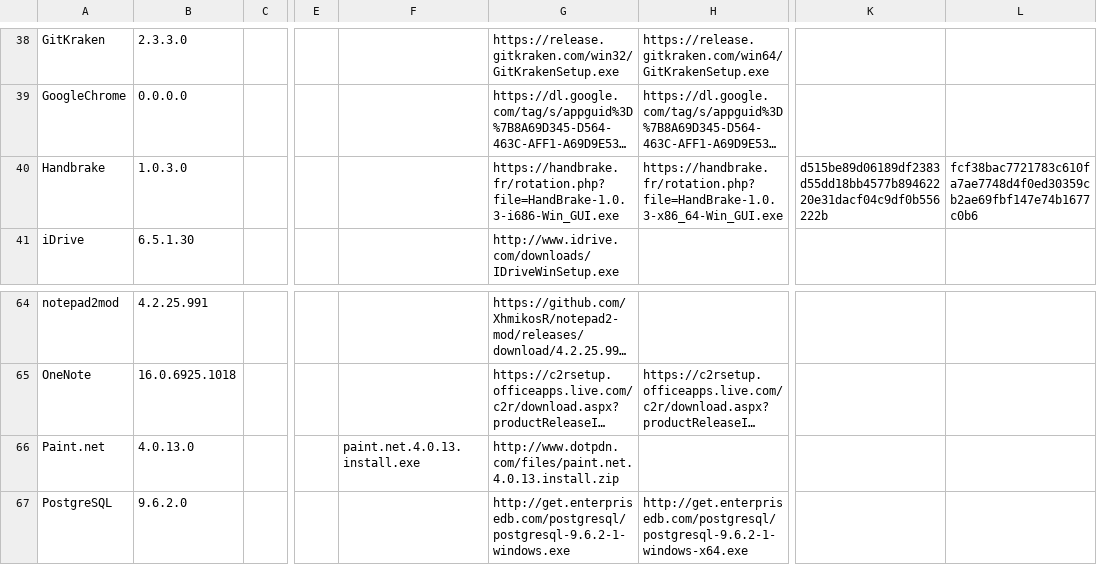
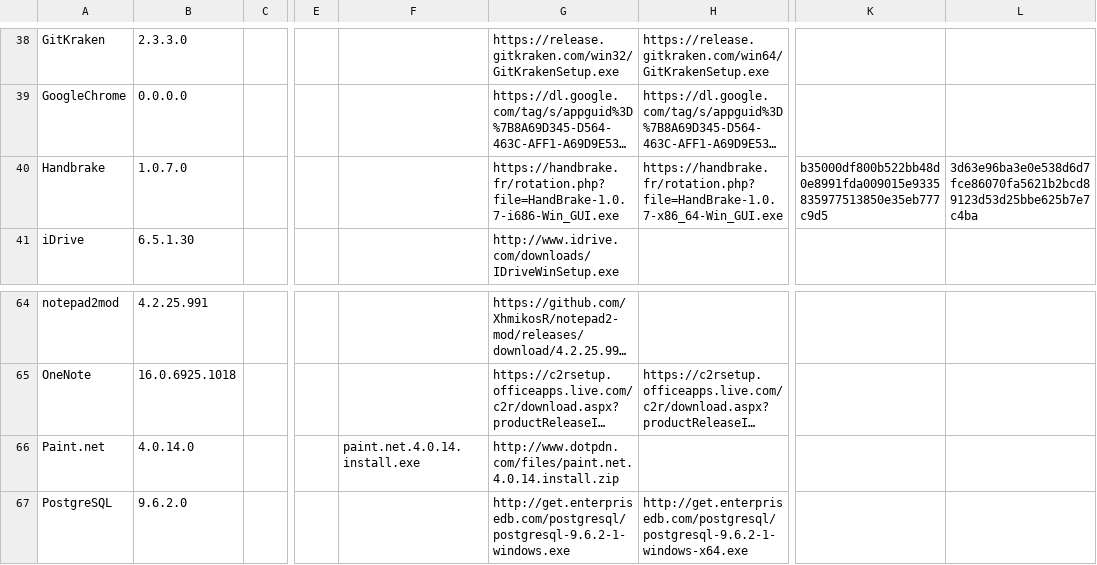
Before and after one commit to ackphht/ackphht.github.io, a CSV file: AckAptInstallDatabase.csv, drawn as a sheet; only a part is shown, gaps mark what is left out; long unchanged cells end in …; the diff names each change by its address in the sheet, - before the commit and + after, or states it on an @@ line.

Commit message:
AckApt: Handbrake 1.0.7, paint.net 4.0.14

```diff
--- a/AckAptInstallDatabase.csv
+++ b/AckAptInstallDatabase.csv
-B40: 1.0.3.0
+B40: 1.0.7.0
-G40: https://handbrake.fr/rotation.php?file=HandBrake-1.0.3-i686-Win_GUI.exe
+G40: https://handbrake.fr/rotation.php?file=HandBrake-1.0.7-i686-Win_GUI.exe
-H40: https://handbrake.fr/rotation.php?file=HandBrake-1.0.3-x86_64-Win_GUI.exe
+H40: https://handbrake.fr/rotation.php?file=HandBrake-1.0.7-x86_64-Win_GUI.exe
-K40: d515be89d06189df2383d55dd18bb4577b89462220e31dacf04c9df0b556222b
+K40: b35000df800b522bb48d0e8991fda009015e9335835977513850e35eb777c9d5
-L40: fcf38bac7721783c610fa7ae7748d4f0ed30359cb2ae69fbf147e74b1677c0b6
+L40: 3d63e96ba3e0e538d6d7fce86070fa5621b2bcd89123d53d25bbe625b7e7c4ba
-B66: 4.0.13.0
+B66: 4.0.14.0
-F66: paint.net.4.0.13.install.exe
+F66: paint.net.4.0.14.install.exe
-G66: http://www.dotpdn.com/files/paint.net.4.0.13.install.zip
+G66: http://www.dotpdn.com/files/paint.net.4.0.14.install.zip
```
